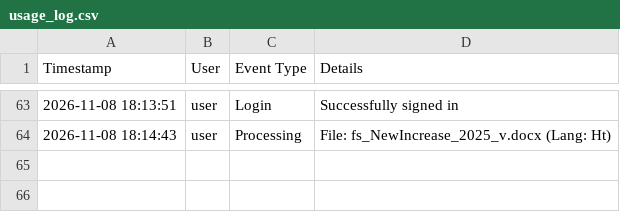
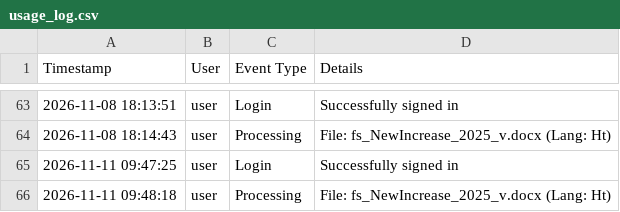
Before and after one commit to mauphuong979-bot/Translation_Tool_Github_V1, a CSV file: usage_log.csv, drawn as a sheet; only a part is shown, gaps mark what is left out; the diff names each change by its address in the sheet, - before the commit and + after, or states it on an @@ line.

```diff
--- a/usage_log.csv
+++ b/usage_log.csv
+row 65: 2026-11-11 09:47:25 | user | Login | Successfully signed in
+row 66: 2026-11-11 09:48:18 | user | Processing | File: fs_NewIncrease_2025_v.docx (Lang: Ht)
```
Also changed, not shown: 16 other files.
